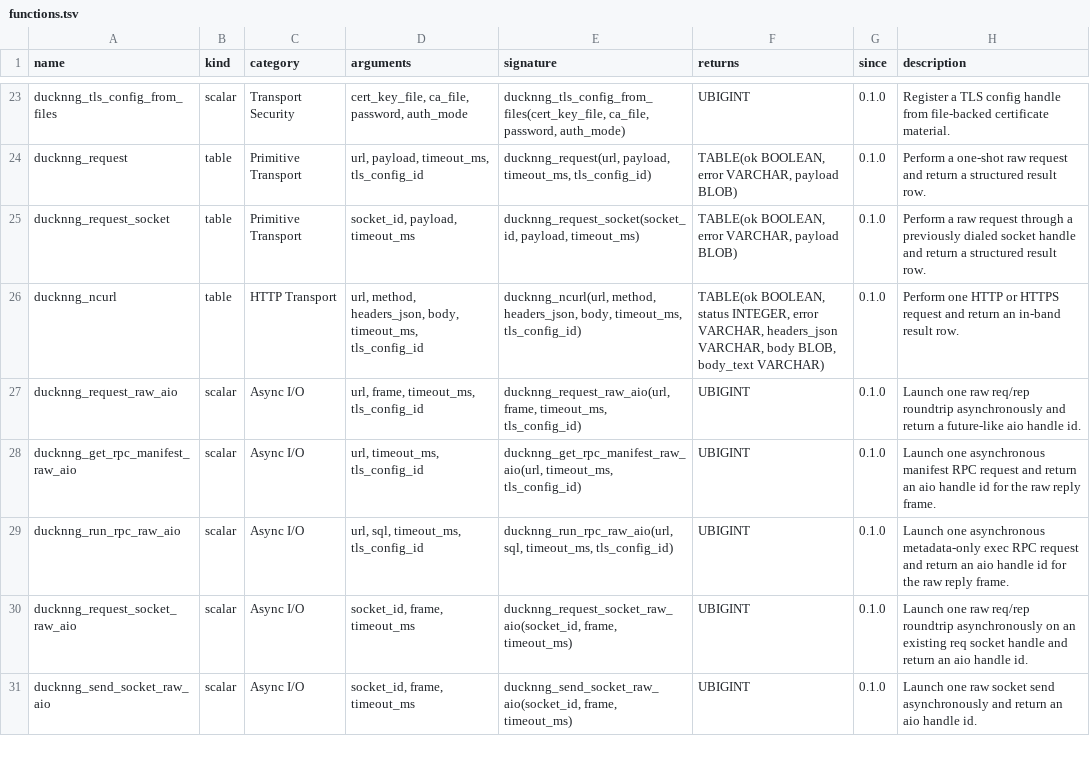
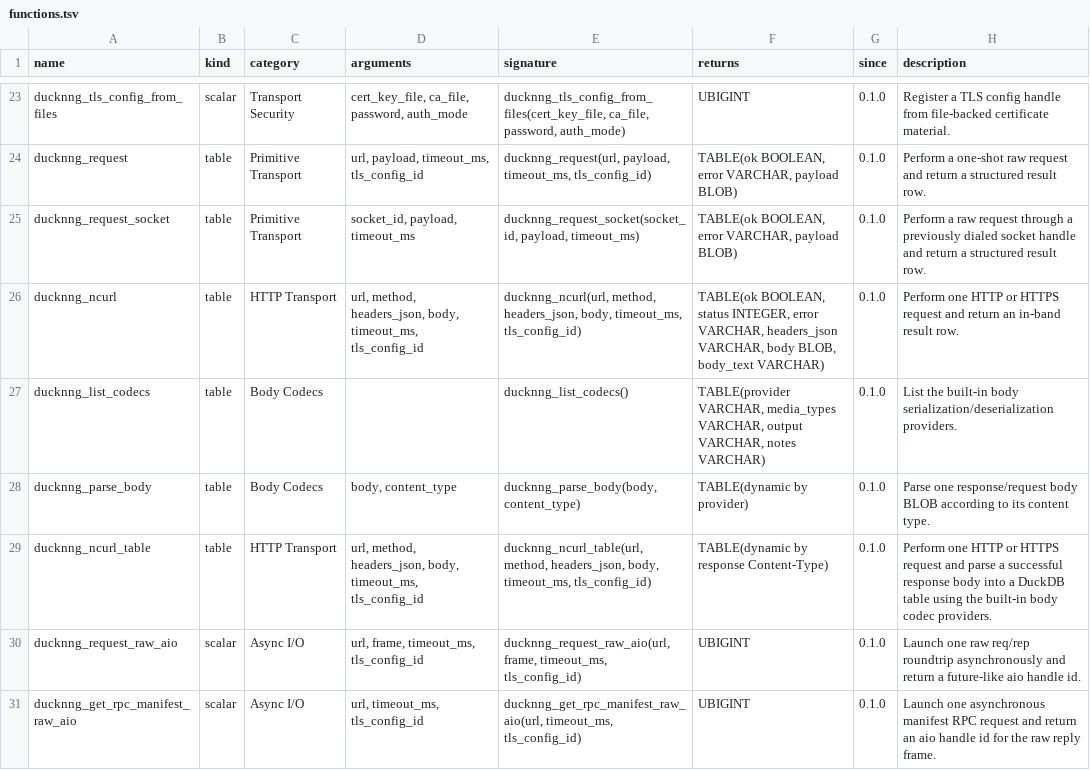
Before and after one commit to sounkou-bioinfo/ducknng, a TSV file: function_catalog/functions.tsv, drawn as a sheet; only a part is shown, gaps mark what is left out; the shorter side is filled out with more unchanged rows; the diff names each change by its address in the sheet, - before the commit and + after, or states it on an @@ line.

Commit message:
Add content-type body codec helpers

```diff
--- a/function_catalog/functions.tsv
+++ b/function_catalog/functions.tsv
+row 27: ducknng_list_codecs | table | Body Codecs |  | ducknng_list_codecs() | TABLE(provider VARCHAR, media_types VARCHAR, output VARCHAR, notes VARCHAR) | 0.1.0 | List the built-in body serialization/deserialization providers.
+row 28: ducknng_parse_body | table | Body Codecs | body, content_type | ducknng_parse_body(body, content_type) | TABLE(dynamic by provider) | 0.1.0 | Parse one response/request body BLOB according to its content type.
+row 29: ducknng_ncurl_table | table | HTTP Transport | url, method, headers_json, body, timeout_ms, tls_config_id | ducknng_ncurl_table(url, method, headers_json, body, timeout_ms, tls_config_id) | TABLE(dynamic by response Content-Type) | 0.1.0 | Perform one HTTP or HTTPS request and parse a successful response body into a DuckDB table using the built-in body codec providers.
```
Also changed, not shown: 15 other files.
